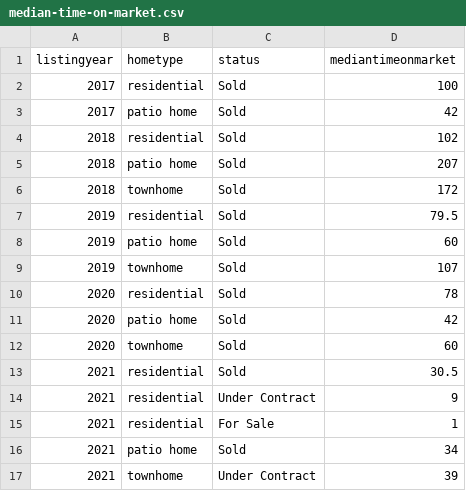
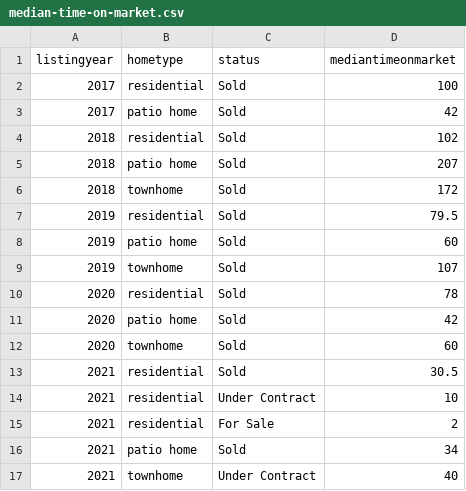
Before and after one commit to robhanssen/glenlake-homesales-old, a CSV file: data/median-time-on-market.csv, drawn as a sheet.

```diff
--- a/data/median-time-on-market.csv
+++ b/data/median-time-on-market.csv
@@ -13,5 +13,5 @@ listingyear,hometype,status,mediantimeonmarket
 2021,residential,Sold,30.5
-2021,residential,Under Contract,9
-2021,residential,For Sale,1
+2021,residential,Under Contract,10
+2021,residential,For Sale,2
 2021,patio home,Sold,34
-2021,townhome,Under Contract,39
+2021,townhome,Under Contract,40
```
Also changed, not shown: data/homesales_processeddata.csv, 13 other files.
